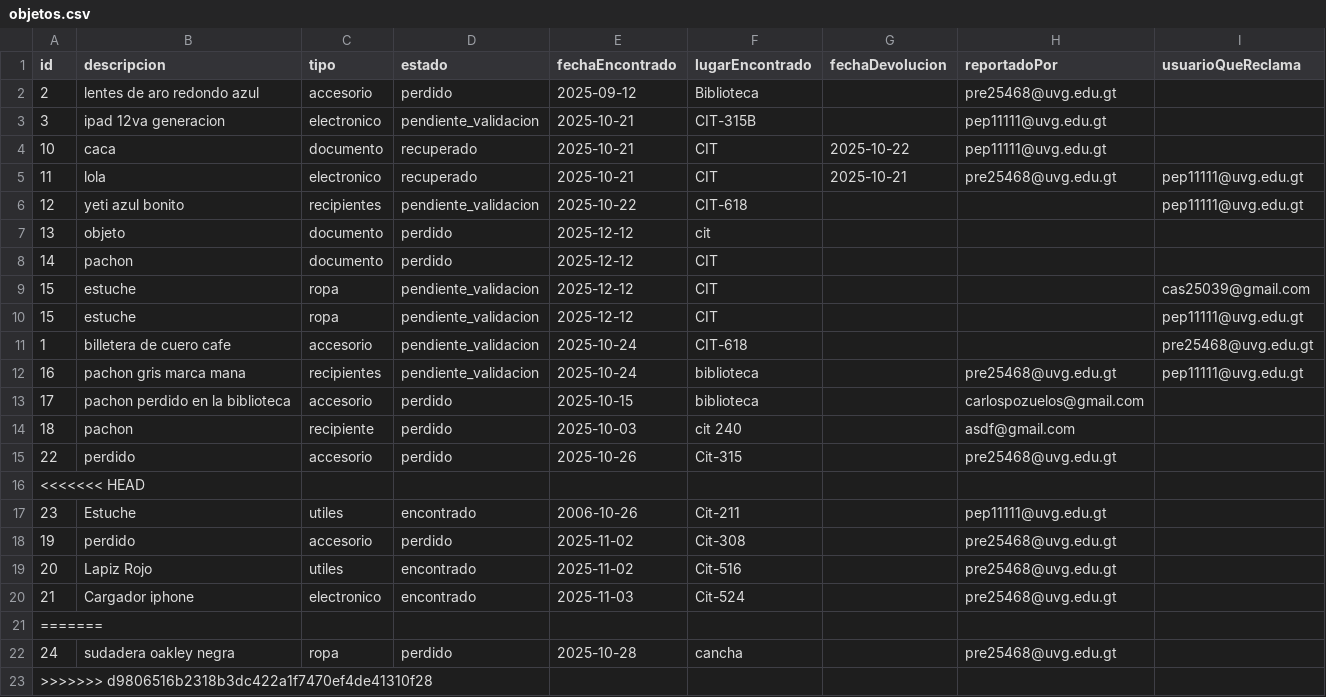
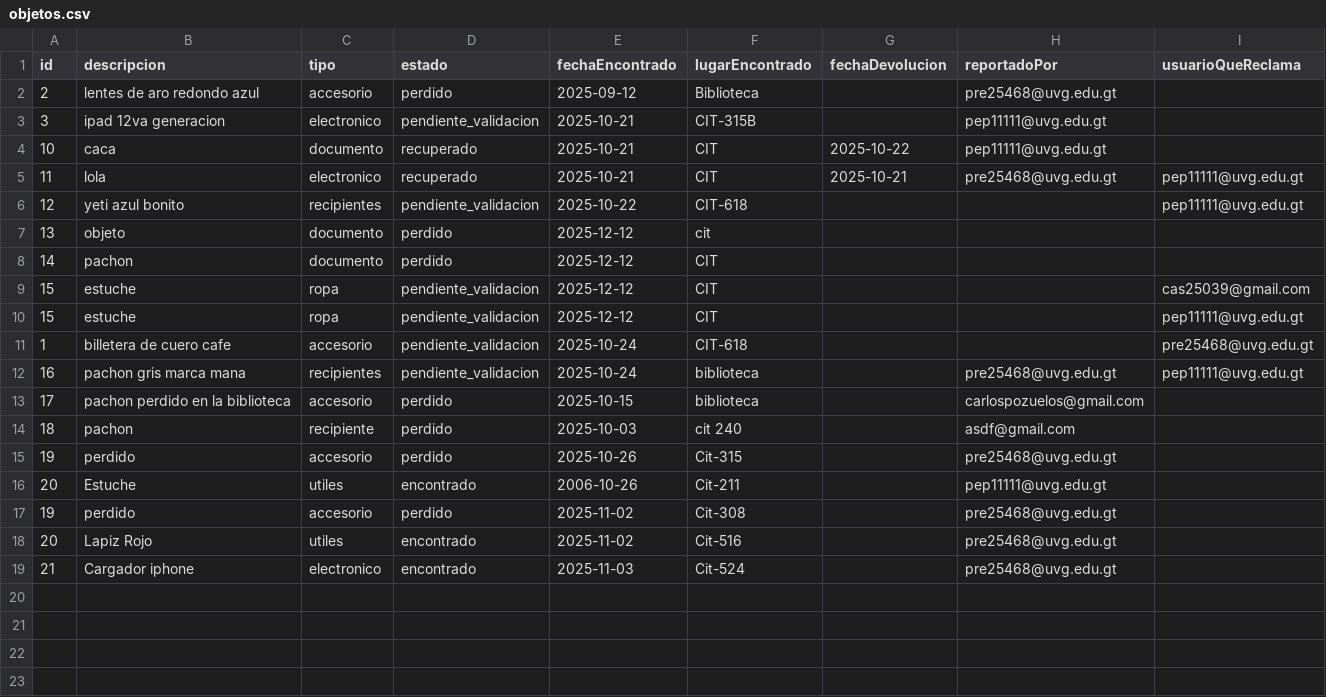
Before and after one commit to MarcoPrera301/LostButFound, a CSV file: Scripts/data/objetos.csv, drawn as a sheet.

Commit message:
Cambios locales en objetos y usuarios CSV

```diff
--- a/Scripts/data/objetos.csv
+++ b/Scripts/data/objetos.csv
@@ -14,5 +14,4 @@ id,descripcion,tipo,estado,fechaEncontrado,lugarEncontrado,fechaDevolucion,repor
 18,pachon,recipiente,perdido,2025-10-03,cit 240,,asdf@gmail.com,
-22,perdido,accesorio,perdido,2025-10-26,Cit-315,,pre25468@uvg.edu.gt,
-<<<<<<< HEAD
-23,Estuche,utiles,encontrado,2006-10-26,Cit-211,,pep11111@uvg.edu.gt,
+19,perdido,accesorio,perdido,2025-10-26,Cit-315,,pre25468@uvg.edu.gt,
+20,Estuche,utiles,encontrado,2006-10-26,Cit-211,,pep11111@uvg.edu.gt,
 19,perdido,accesorio,perdido,2025-11-02,Cit-308,,pre25468@uvg.edu.gt,
@@ -20,4 +19 @@ id,descripcion,tipo,estado,fechaEncontrado,lugarEncontrado,fechaDevolucion,repor
 21,Cargador iphone,electronico,encontrado,2025-11-03,Cit-524,,pre25468@uvg.edu.gt,
-=======
-24,sudadera oakley negra,ropa,perdido,2025-10-28,cancha,,pre25468@uvg.edu.gt,
->>>>>>> d9806516b2318b3dc422a1f7470ef4de41310f28
```
Also changed, not shown: Scripts/data/usuarios.csv.
